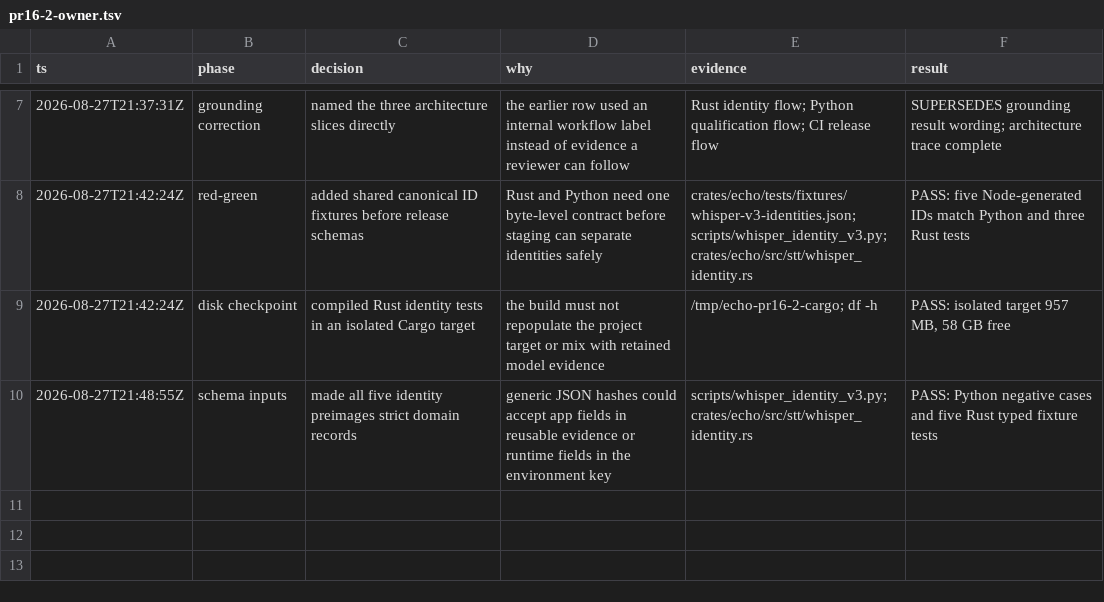
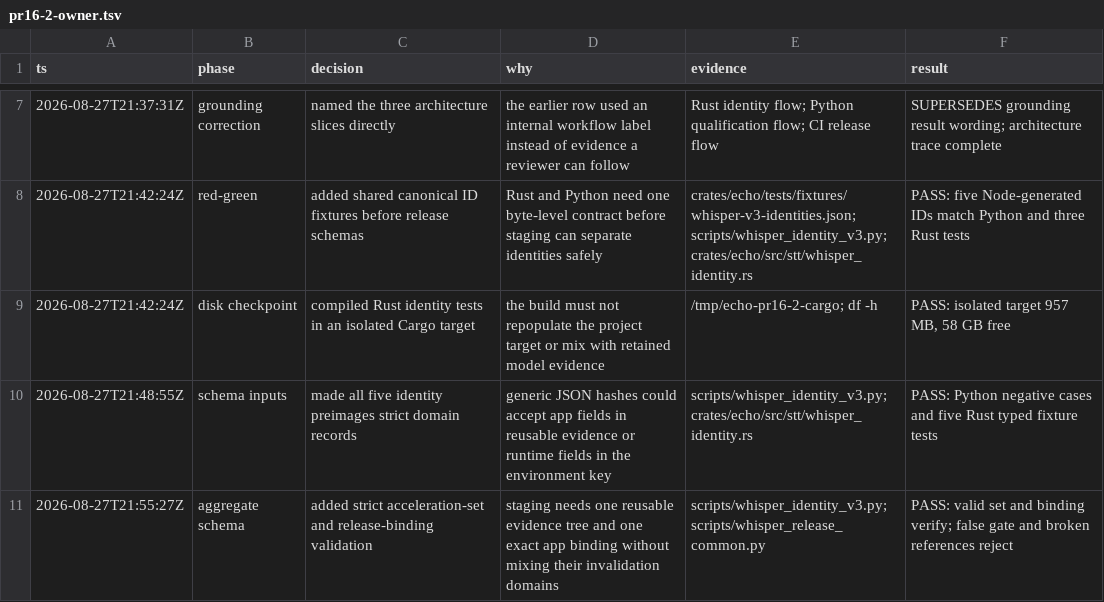
Before and after one commit to ddv1982/echo, a TSV file: .audit/pr16-2-owner.tsv, drawn as a sheet; only a part is shown, gaps mark what is left out; the diff names each change by its address in the sheet, - before the commit and + after, or states it on an @@ line.

Commit message:
feat(whisper): validate reusable evidence sets

```diff
--- a/.audit/pr16-2-owner.tsv
+++ b/.audit/pr16-2-owner.tsv
+row 11: 2026-08-27T21:55:27Z | aggregate schema | added strict acceleration-set and release-binding validation | staging needs one reusable evidence tree and one exact app binding without mixing their invalidation domains | scripts/whisper_identity_v3.py; scripts/whisper_release_common.py | PASS: valid set and binding verify; false gate and broken references reject
```
Also changed, not shown: 2 other files.
